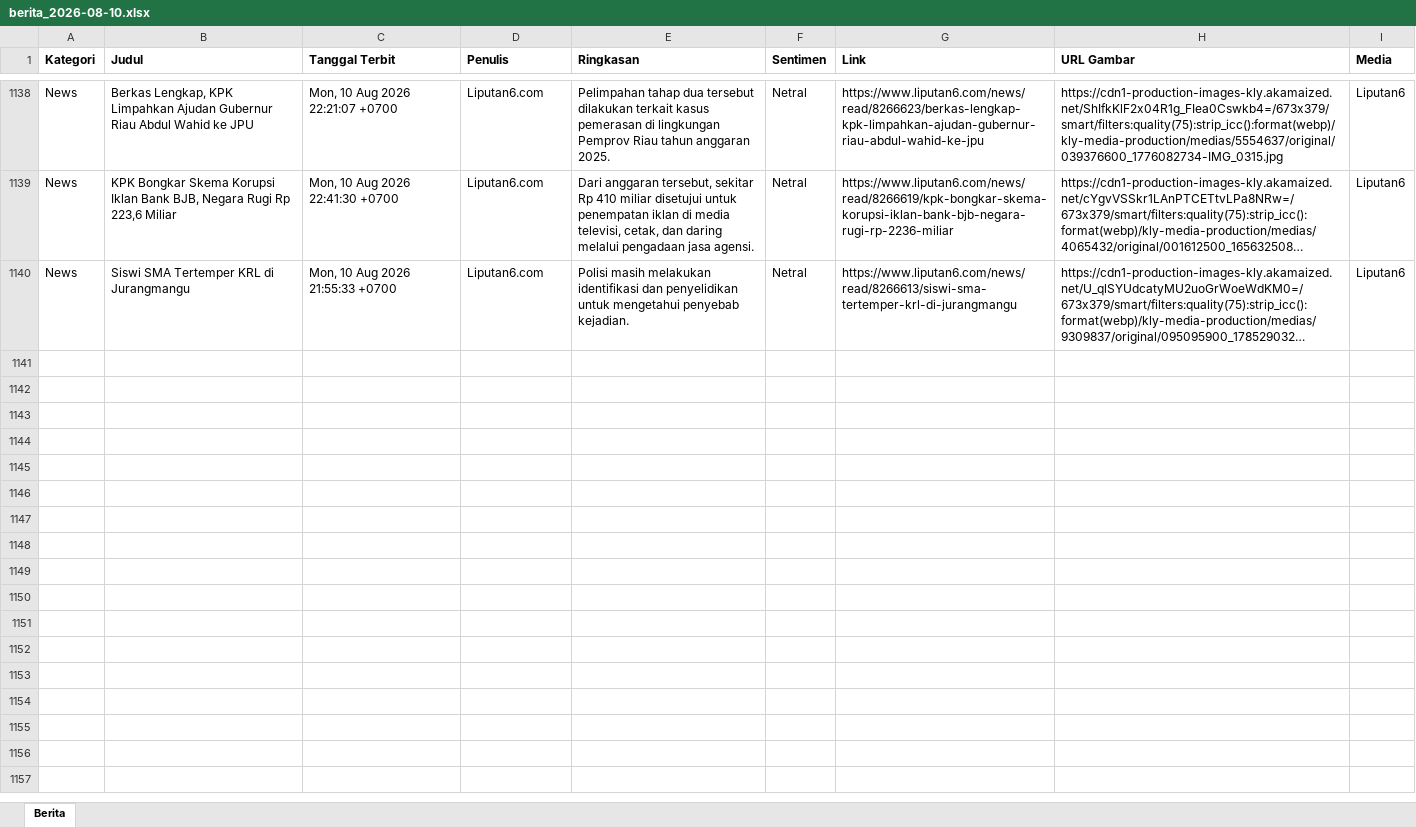
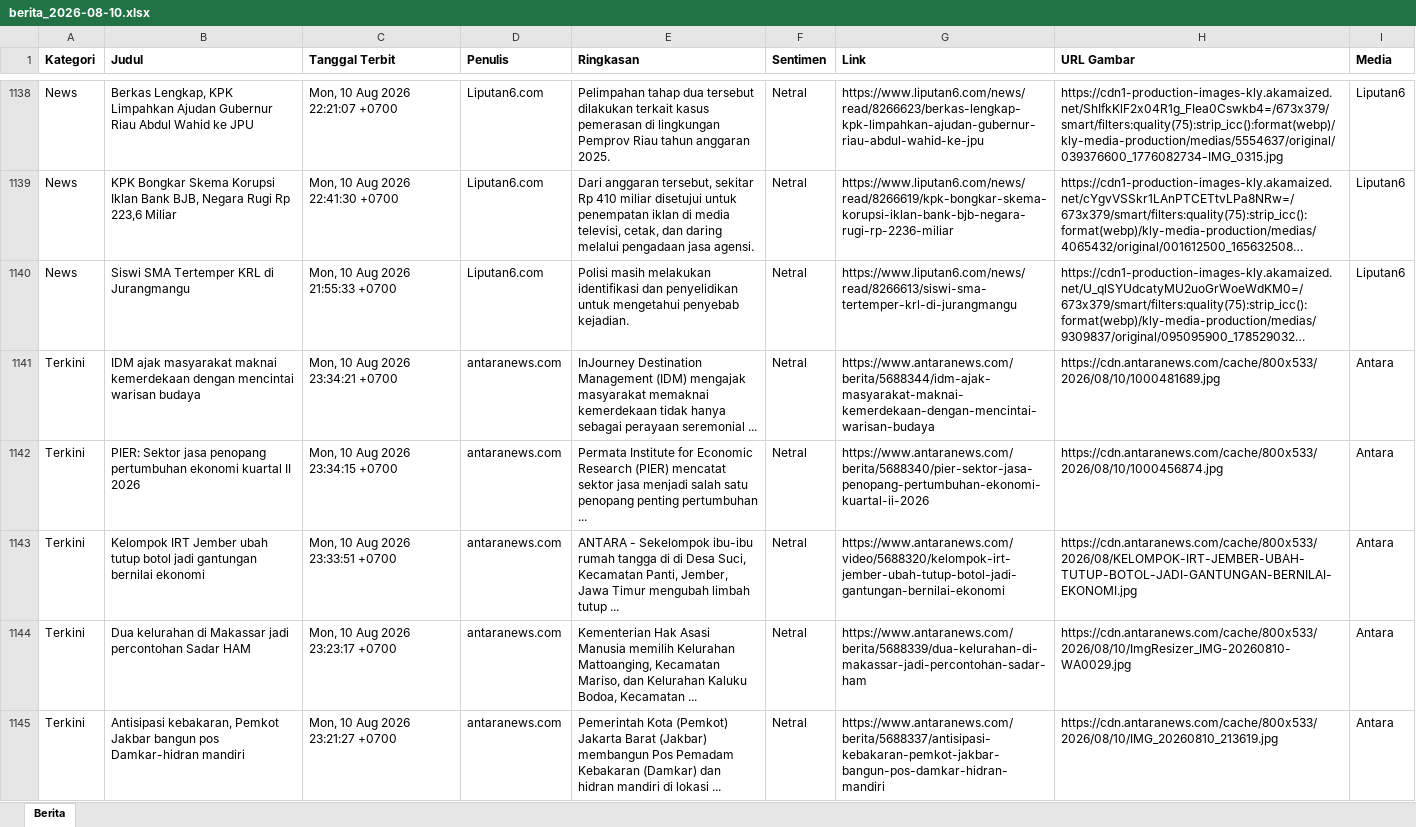
Before and after one commit to heriiskandar-pixel/scraper-berita-antara, an Excel workbook: data/berita_2026-08-10.xlsx, sheet Berita, drawn as a sheet; only a part is shown, gaps mark what is left out; long unchanged cells end in …; values as stored, in another font and other column widths than the file's, no borders; the diff covers the shown part only; the diff names each change by its address in the sheet, - before the commit and + after, or states it on an @@ line.

```diff
--- a/data/berita_2026-08-10.xlsx (sheet Berita)
+++ b/data/berita_2026-08-10.xlsx (sheet Berita)
+row 1141: Terkini | IDM ajak masyarakat maknai kemerdekaan dengan mencintai warisan budaya | Mon, 10 Aug 2026 23:34:21 +0700 | antaranews.com | InJourney Destination Management (IDM) mengajak masyarakat memaknai kemerdekaan tidak hanya sebagai perayaan seremonial ... | Netral | https://www.antaranews.com/berita/5688344/idm-ajak-masyarakat-maknai-kemerdekaan-dengan-mencintai-warisan-budaya | https://cdn.antaranews.com/cache/800x533/2026/08/10/1000481689.jpg | Antara
+row 1142: Terkini | PIER: Sektor jasa penopang pertumbuhan ekonomi kuartal II 2026 | Mon, 10 Aug 2026 23:34:15 +0700 | antaranews.com | Permata Institute for Economic Research (PIER) mencatat sektor jasa menjadi salah satu penopang penting pertumbuhan ... | Netral | https://www.antaranews.com/berita/5688340/pier-sektor-jasa-penopang-pertumbuhan-ekonomi-kuartal-ii-2026 | https://cdn.antaranews.com/cache/800x533/2026/08/10/1000456874.jpg | Antara
+row 1143: Terkini | Kelompok IRT Jember ubah tutup botol jadi gantungan bernilai ekonomi | Mon, 10 Aug 2026 23:33:51 +0700 | antaranews.com | ANTARA - Sekelompok ibu-ibu rumah tangga di di Desa Suci, Kecamatan Panti, Jember, Jawa Timur mengubah limbah tutup ... | Netral | https://www.antaranews.com/video/5688320/kelompok-irt-jember-ubah-tutup-botol-jadi-gantungan-bernilai-ekonomi | https://cdn.antaranews.com/cache/800x533/2026/08/KELOMPOK-IRT-JEMBER-UBAH-TUTUP-BOTOL-JADI-GANTUNGAN-BERNILAI-EKONOMI.jpg | Antara
+row 1144: Terkini | Dua kelurahan di Makassar jadi percontohan Sadar HAM | Mon, 10 Aug 2026 23:23:17 +0700 | antaranews.com | Kementerian Hak Asasi Manusia memilih Kelurahan Mattoanging, Kecamatan Mariso, dan Kelurahan Kaluku Bodoa, Kecamatan ... | Netral | https://www.antaranews.com/berita/5688339/dua-kelurahan-di-makassar-jadi-percontohan-sadar-ham | https://cdn.antaranews.com/cache/800x533/2026/08/10/ImgResizer_IMG-20260810-WA0029.jpg | Antara
+row 1145: Terkini | Antisipasi kebakaran, Pemkot Jakbar bangun pos Damkar-hidran mandiri | Mon, 10 Aug 2026 23:21:27 +0700 | antaranews.com | Pemerintah Kota (Pemkot) Jakarta Barat (Jakbar) membangun Pos Pemadam Kebakaran (Damkar) dan hidran mandiri di lokasi ... | Netral | https://www.antaranews.com/berita/5688337/antisipasi-kebakaran-pemkot-jakbar-bangun-pos-damkar-hidran-mandiri | https://cdn.antaranews.com/cache/800x533/2026/08/10/IMG_20260810_213619.jpg | Antara
```
Also changed, not shown: 41 added rows elsewhere in this sheet, data/berita_2026-08-04.xlsx, data/berita_2026-08-05.xlsx, 4 other files.
